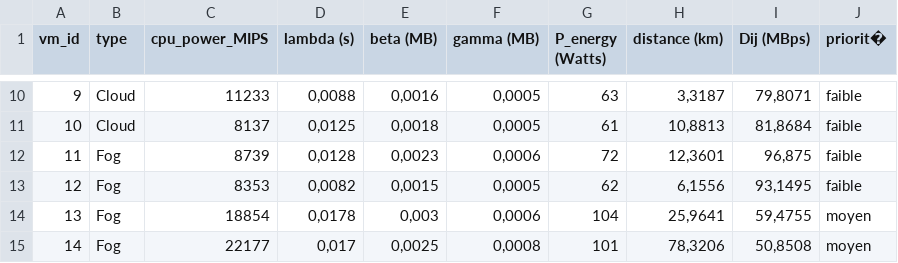
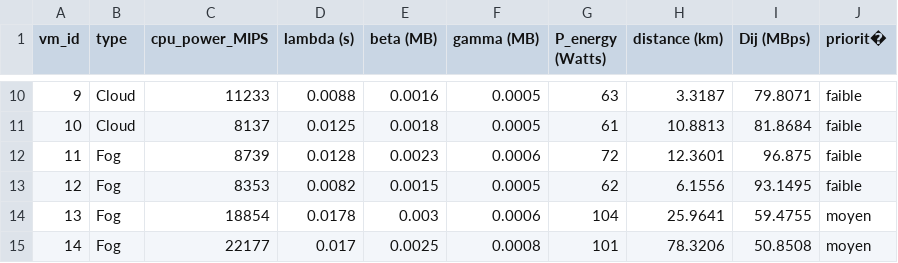
Before and after one commit to eyal29/Optimisation-Metaheuristique, a CSV file: datasets/machines_virtuelles.csv, drawn as a sheet; only a part is shown, gaps mark what is left out; the diff covers the shown part only.

```diff
--- a/datasets/machines_virtuelles.csv
+++ b/datasets/machines_virtuelles.csv
@@ -10,6 +10,6 @@ vm_id;type ;cpu_power_MIPS;lambda (s);beta (MB);gamma (MB);P_energy (Watts);dist
-9;Cloud;11233;0,0088;0,0016;0,0005;63;3,3187;79,8071;faible
-10;Cloud;8137;0,0125;0,0018;0,0005;61;10,8813;81,8684;faible
-11;Fog;8739;0,0128;0,0023;0,0006;72;12,3601;96,875;faible
-12;Fog;8353;0,0082;0,0015;0,0005;62;6,1556;93,1495;faible
-13;Fog;18854;0,0178;0,003;0,0006;104;25,9641;59,4755;moyen
-14;Fog;22177;0,017;0,0025;0,0008;101;78,3206;50,8508;moyen
+9;Cloud;11233;0.0088;0.0016;0.0005;63;3.3187;79.8071;faible
+10;Cloud;8137;0.0125;0.0018;0.0005;61;10.8813;81.8684;faible
+11;Fog;8739;0.0128;0.0023;0.0006;72;12.3601;96.875;faible
+12;Fog;8353;0.0082;0.0015;0.0005;62;6.1556;93.1495;faible
+13;Fog;18854;0.0178;0.003;0.0006;104;25.9641;59.4755;moyen
+14;Fog;22177;0.017;0.0025;0.0008;101;78.3206;50.8508;moyen
```
Also changed, not shown: 114 edited cells elsewhere in this file, 3 other files.
